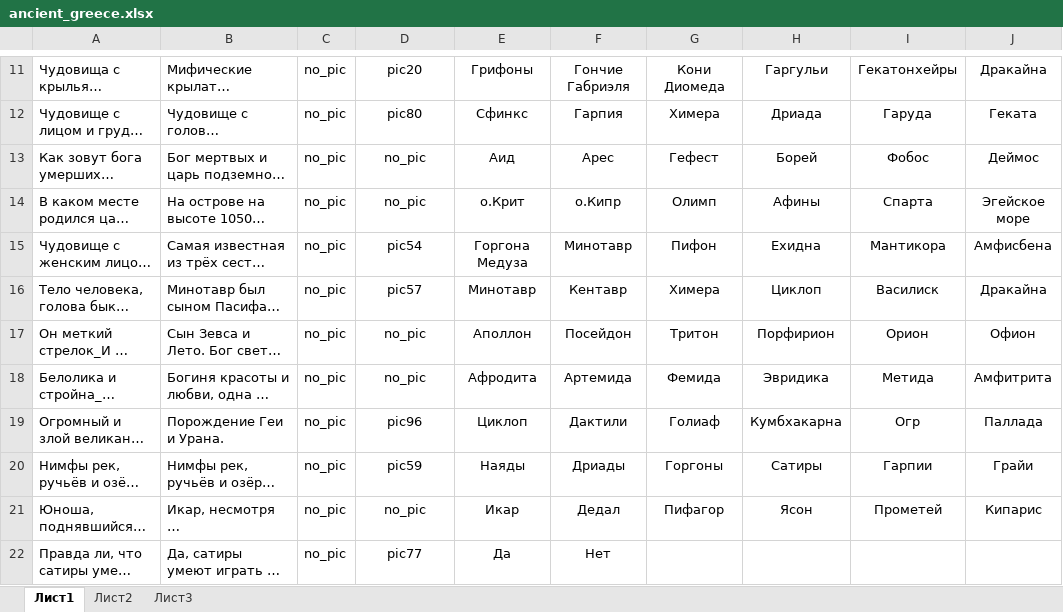
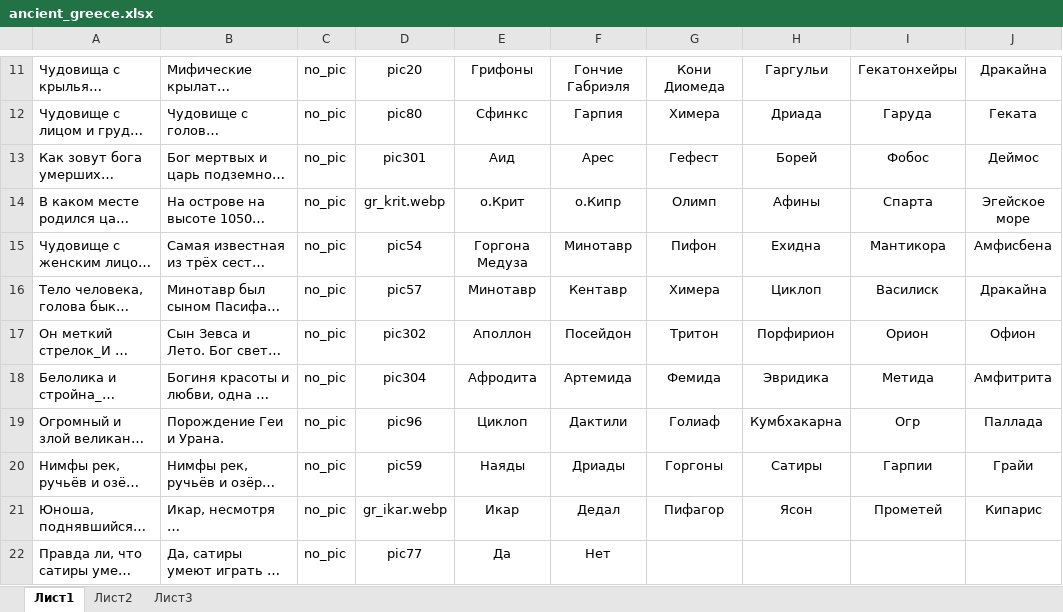
Before and after one commit to amaranth64/amaranth64.github.io, an Excel workbook: myth/quiz/xlsx/ancient_greece.xlsx, sheet Лист1, drawn as a sheet; only a part is shown, gaps mark what is left out; long unchanged cells end in …; values as stored, in another font and other column widths than the file's, no borders; the diff covers the shown part only; the diff names each change by its address in the sheet, - before the commit and + after, or states it on an @@ line.

Commit message:
Финишный вариант Древней Греции

```diff
--- a/myth/quiz/xlsx/ancient_greece.xlsx (sheet Лист1)
+++ b/myth/quiz/xlsx/ancient_greece.xlsx (sheet Лист1)
-D13: no_pic
+D13: pic301
-D14: no_pic
+D14: gr_krit.webp
-D17: no_pic
+D17: pic302
-D18: no_pic
+D18: pic304
-D21: no_pic
+D21: gr_ikar.webp
```
Also changed, not shown: 12 edited cells and cell formats elsewhere in this sheet.
